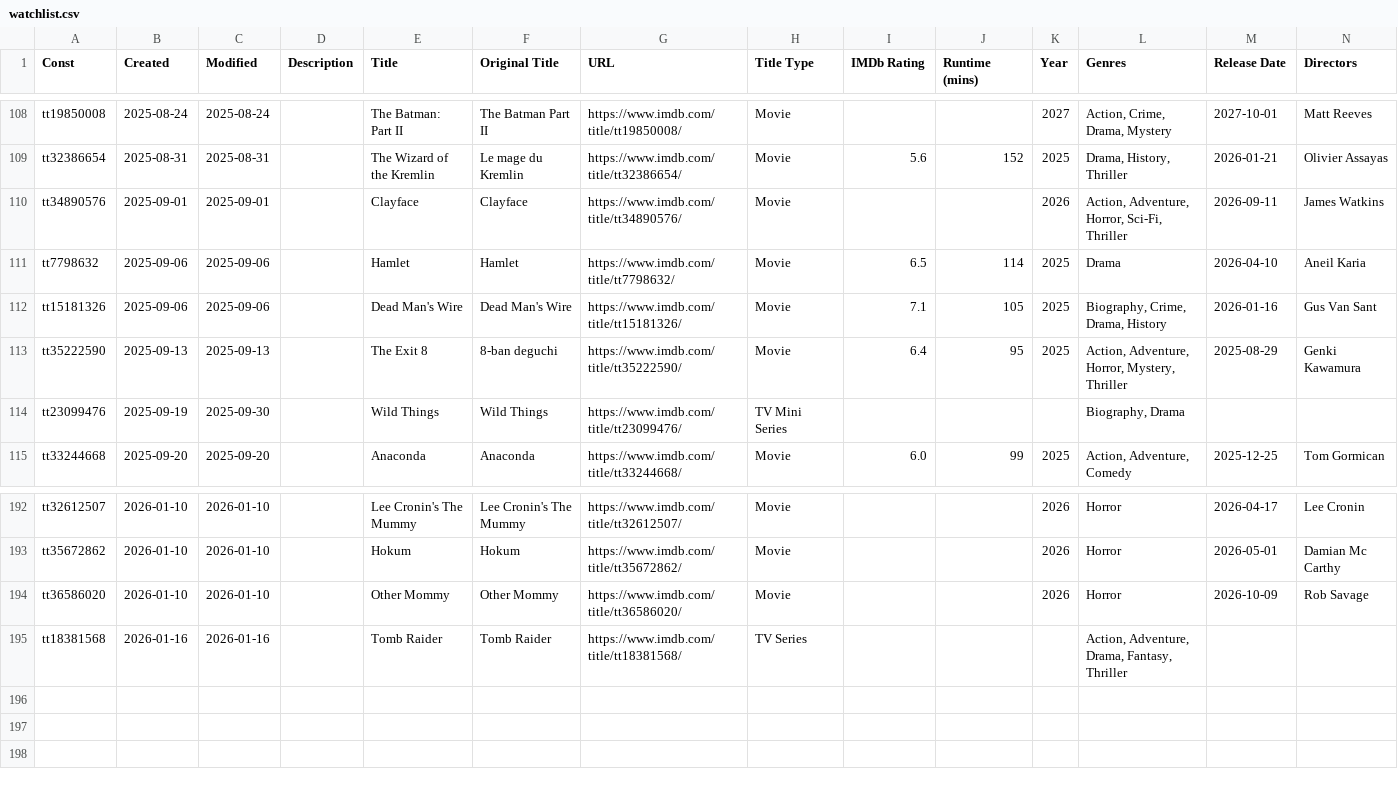
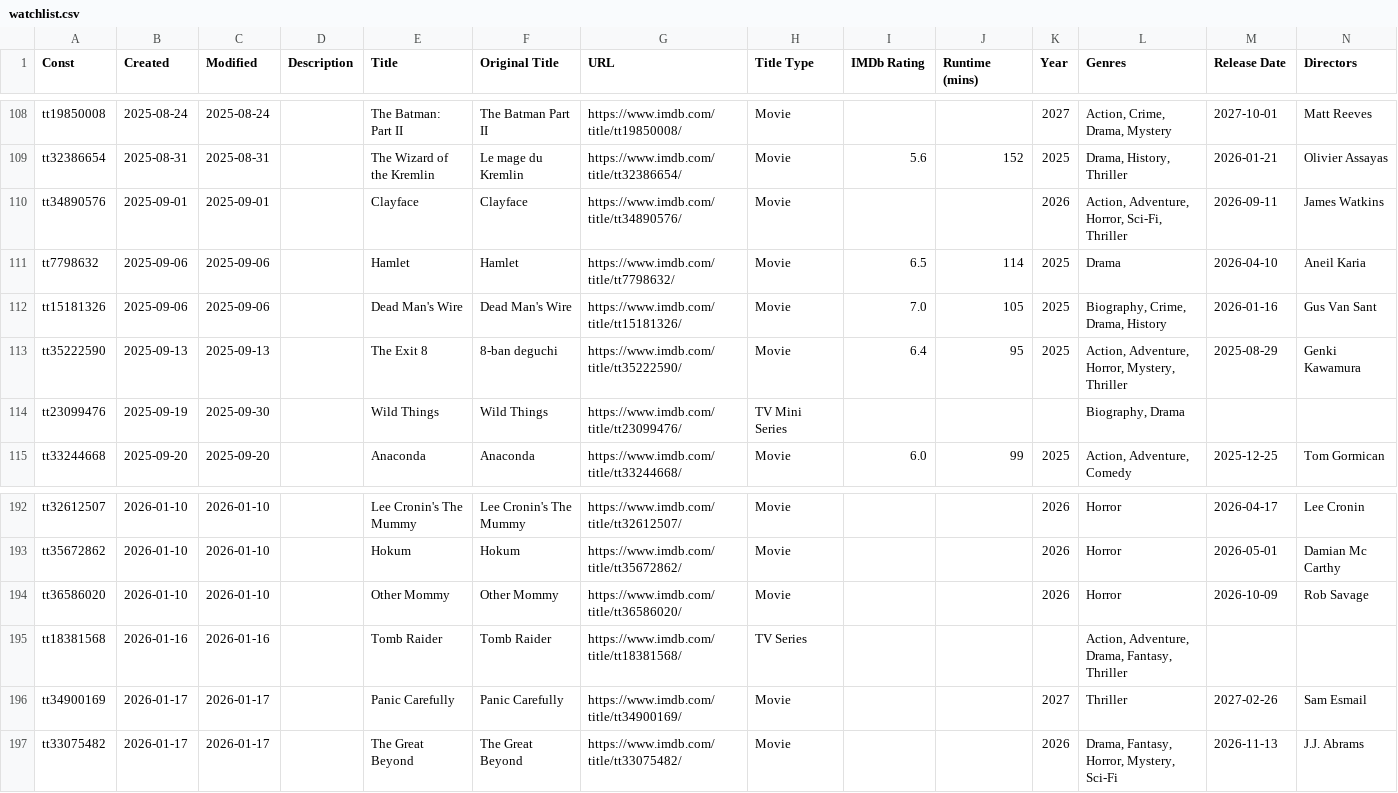
Before and after one commit to josh/imdb-data, a CSV file: watchlist.csv, drawn as a sheet; only a part is shown, gaps mark what is left out; rows hold the shown columns only; the diff names each change by its address in the sheet, - before the commit and + after, or states it on an @@ line.

```diff
--- a/watchlist.csv
+++ b/watchlist.csv
-I112 (IMDb Rating): 7.1
+I112 (IMDb Rating): 7.0
+row 196: tt34900169 | 2026-01-17 | 2026-01-17 |  | Panic Carefully | Panic Carefully | https://www.imdb.com/title/tt34900169/ | Movie |  |  | 2027 | Thriller | 2027-02-26 | Sam Esmail
+row 197: tt33075482 | 2026-01-17 | 2026-01-17 |  | The Great Beyond | The Great Beyond | https://www.imdb.com/title/tt33075482/ | Movie |  |  | 2026 | Drama, Fantasy, Horror, Mystery, Sci-Fi | 2026-11-13 | J.J. Abrams
```
